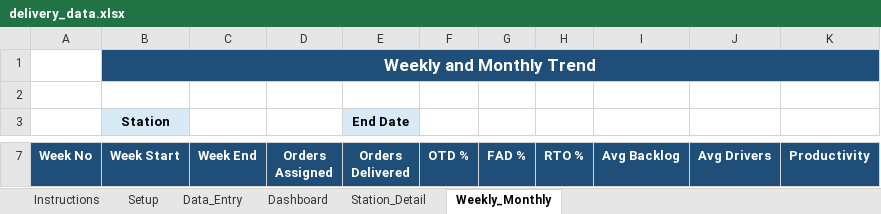
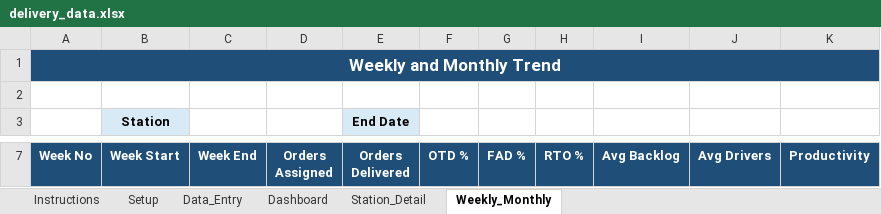
Before and after one commit to PraveenShivaramu/weekly_forecast, an Excel workbook: data/delivery_data.xlsx, sheet Weekly_Monthly, drawn as a sheet; only a part is shown, gaps mark what is left out; values as stored, in another font and other column widths than the file's, no borders; charts and pictures not drawn; removed rows and columns are numbered as before the commit, all else as after; the diff names each change by its address in the sheet, - before the commit and + after, or states it on an @@ line.

```diff
--- a/data/delivery_data.xlsx (sheet Weekly_Monthly)
+++ b/data/delivery_data.xlsx (sheet Weekly_Monthly)
-row 1:  | Weekly and Monthly Trend
+row 1: Weekly and Monthly Trend
```
Also changed, not shown: sheet Data_Entry, sheet Instructions, 6 other files.
